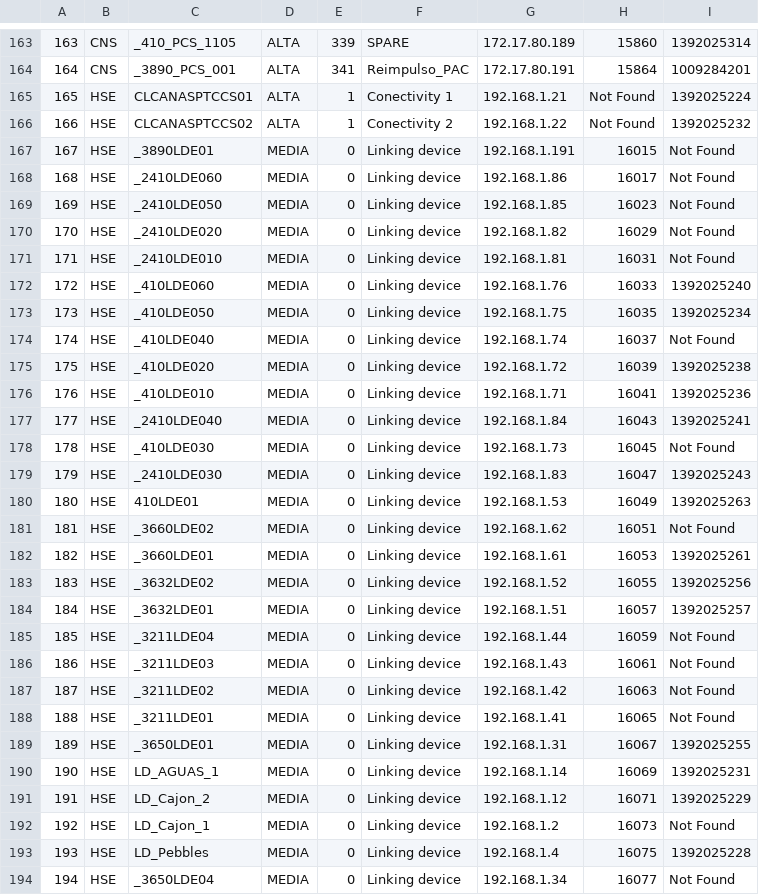
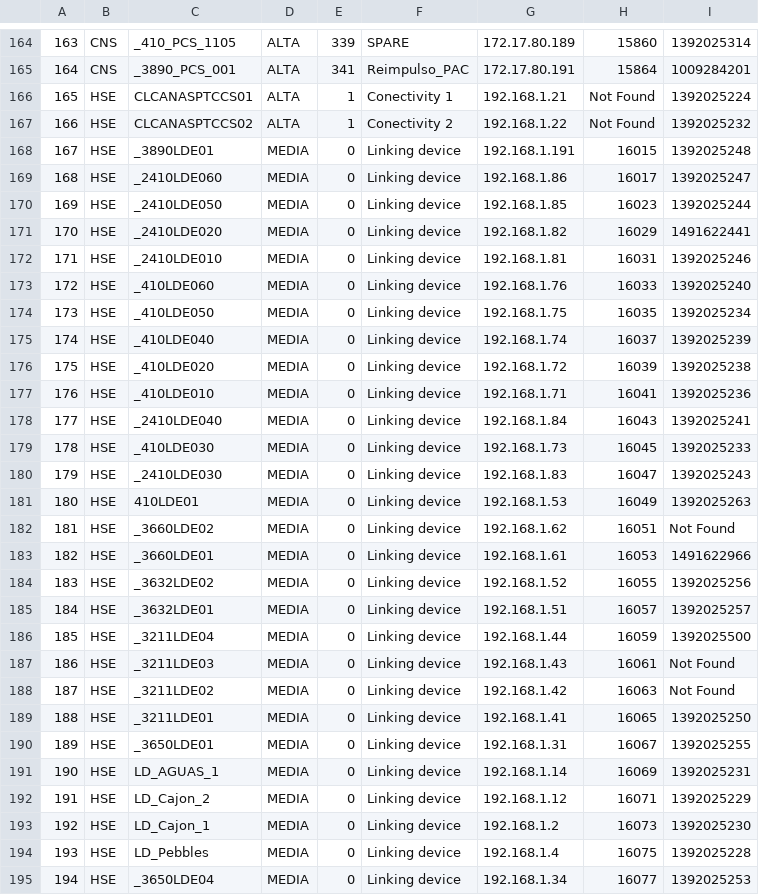
Before and after one commit to Donkami04/sistema-dcs, a CSV file: Importaciones/data_clients.csv, drawn as a sheet; only a part is shown, gaps mark what is left out; the diff covers the shown part only.

```diff
--- a/Importaciones/data_clients.csv
+++ b/Importaciones/data_clients.csv
@@ -166,10 +167,10 @@
 166,HSE,CLCANASPTCCS02,ALTA,1,Conectivity 2,192.168.1.22,Not Found,1392025232
-167,HSE,_3890LDE01,MEDIA,0,Linking device,192.168.1.191,16015,Not Found
-168,HSE,_2410LDE060,MEDIA,0,Linking device,192.168.1.86,16017,Not Found
-169,HSE,_2410LDE050,MEDIA,0,Linking device,192.168.1.85,16023,Not Found
-170,HSE,_2410LDE020,MEDIA,0,Linking device,192.168.1.82,16029,Not Found
-171,HSE,_2410LDE010,MEDIA,0,Linking device,192.168.1.81,16031,Not Found
+167,HSE,_3890LDE01,MEDIA,0,Linking device,192.168.1.191,16015,1392025248
+168,HSE,_2410LDE060,MEDIA,0,Linking device,192.168.1.86,16017,1392025247
+169,HSE,_2410LDE050,MEDIA,0,Linking device,192.168.1.85,16023,1392025244
+170,HSE,_2410LDE020,MEDIA,0,Linking device,192.168.1.82,16029,1491622441
+171,HSE,_2410LDE010,MEDIA,0,Linking device,192.168.1.81,16031,1392025246
 172,HSE,_410LDE060,MEDIA,0,Linking device,192.168.1.76,16033,1392025240
 173,HSE,_410LDE050,MEDIA,0,Linking device,192.168.1.75,16035,1392025234
-174,HSE,_410LDE040,MEDIA,0,Linking device,192.168.1.74,16037,Not Found
+174,HSE,_410LDE040,MEDIA,0,Linking device,192.168.1.74,16037,1392025239
 175,HSE,_410LDE020,MEDIA,0,Linking device,192.168.1.72,16039,1392025238
@@ -177,3 +178,3 @@
 177,HSE,_2410LDE040,MEDIA,0,Linking device,192.168.1.84,16043,1392025241
-178,HSE,_410LDE030,MEDIA,0,Linking device,192.168.1.73,16045,Not Found
+178,HSE,_410LDE030,MEDIA,0,Linking device,192.168.1.73,16045,1392025233
 179,HSE,_2410LDE030,MEDIA,0,Linking device,192.168.1.83,16047,1392025243
@@ -181,9 +182,9 @@
 181,HSE,_3660LDE02,MEDIA,0,Linking device,192.168.1.62,16051,Not Found
-182,HSE,_3660LDE01,MEDIA,0,Linking device,192.168.1.61,16053,1392025261
+182,HSE,_3660LDE01,MEDIA,0,Linking device,192.168.1.61,16053,1491622966
 183,HSE,_3632LDE02,MEDIA,0,Linking device,192.168.1.52,16055,1392025256
 184,HSE,_3632LDE01,MEDIA,0,Linking device,192.168.1.51,16057,1392025257
-185,HSE,_3211LDE04,MEDIA,0,Linking device,192.168.1.44,16059,Not Found
+185,HSE,_3211LDE04,MEDIA,0,Linking device,192.168.1.44,16059,1392025500
 186,HSE,_3211LDE03,MEDIA,0,Linking device,192.168.1.43,16061,Not Found
 187,HSE,_3211LDE02,MEDIA,0,Linking device,192.168.1.42,16063,Not Found
-188,HSE,_3211LDE01,MEDIA,0,Linking device,192.168.1.41,16065,Not Found
+188,HSE,_3211LDE01,MEDIA,0,Linking device,192.168.1.41,16065,1392025250
 189,HSE,_3650LDE01,MEDIA,0,Linking device,192.168.1.31,16067,1392025255
@@ -191,4 +192,4 @@
 191,HSE,LD_Cajon_2,MEDIA,0,Linking device,192.168.1.12,16071,1392025229
-192,HSE,LD_Cajon_1,MEDIA,0,Linking device,192.168.1.2,16073,Not Found
+192,HSE,LD_Cajon_1,MEDIA,0,Linking device,192.168.1.2,16073,1392025230
 193,HSE,LD_Pebbles,MEDIA,0,Linking device,192.168.1.4,16075,1392025228
-194,HSE,_3650LDE04,MEDIA,0,Linking device,192.168.1.34,16077,Not Found
+194,HSE,_3650LDE04,MEDIA,0,Linking device,192.168.1.34,16077,1392025253
```
Also changed, not shown: 1 added row and 114 edited cells elsewhere in this file, 10 other files.
